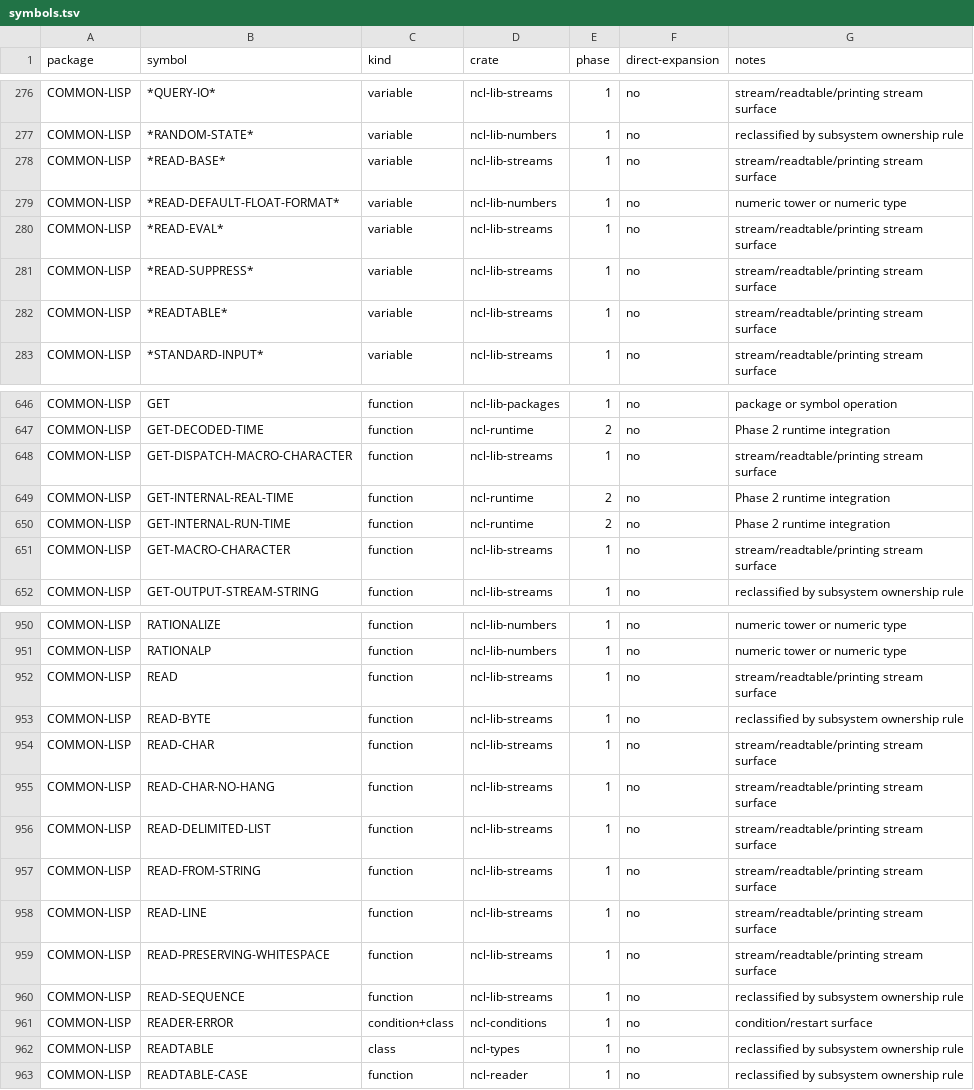
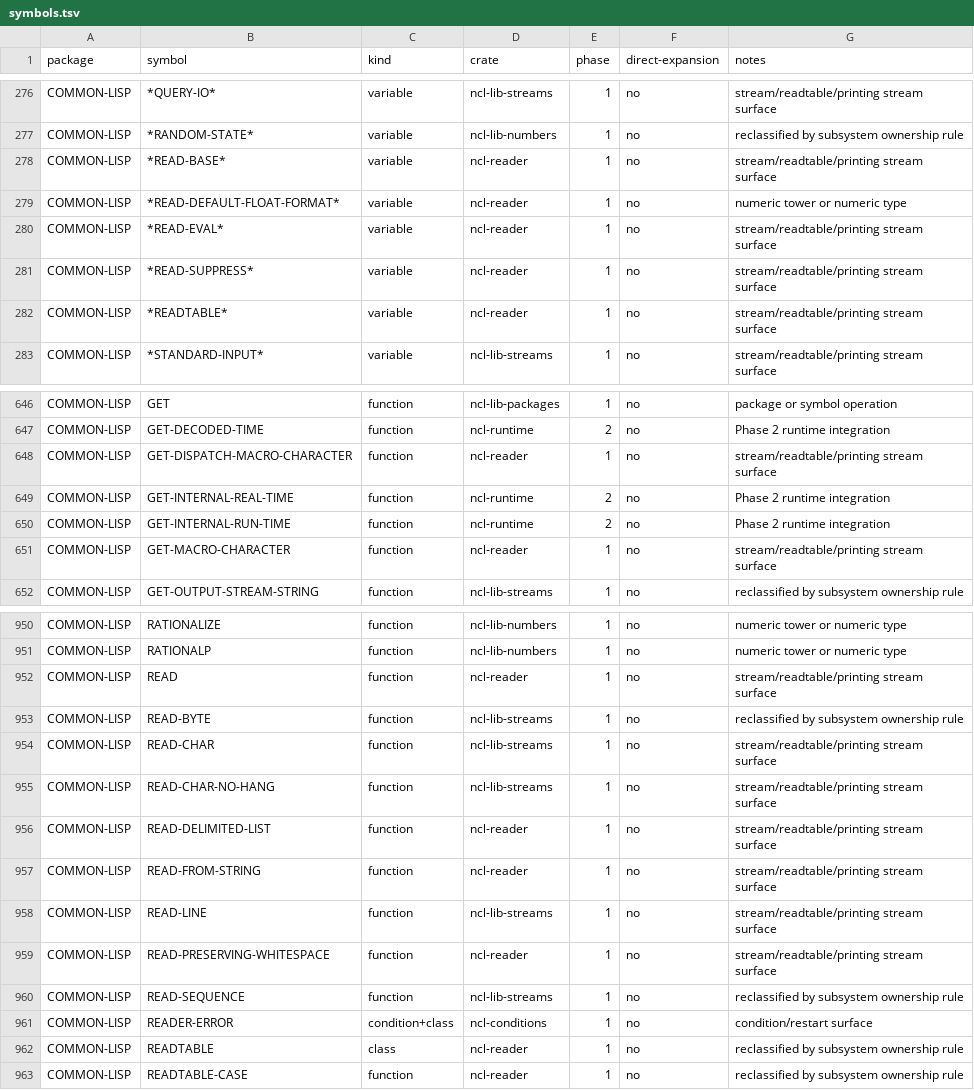
Before and after one commit to nerima-lisp/ncl, a TSV file: conformance/ownership/symbols.tsv, drawn as a sheet; only a part is shown, gaps mark what is left out; the diff covers the shown part only.

Commit message:
docs: move the reader symbols to ncl-reader

```diff
--- a/conformance/ownership/symbols.tsv
+++ b/conformance/ownership/symbols.tsv
@@ -277,7 +277,7 @@ COMMON-LISP	*QUERY-IO*	variable	ncl-lib-streams	1	no	stream/readtable/printing s
 COMMON-LISP	*RANDOM-STATE*	variable	ncl-lib-numbers	1	no	reclassified by subsystem ownership rule
-COMMON-LISP	*READ-BASE*	variable	ncl-lib-streams	1	no	stream/readtable/printing stream surface
-COMMON-LISP	*READ-DEFAULT-FLOAT-FORMAT*	variable	ncl-lib-numbers	1	no	numeric tower or numeric type
-COMMON-LISP	*READ-EVAL*	variable	ncl-lib-streams	1	no	stream/readtable/printing stream surface
-COMMON-LISP	*READ-SUPPRESS*	variable	ncl-lib-streams	1	no	stream/readtable/printing stream surface
-COMMON-LISP	*READTABLE*	variable	ncl-lib-streams	1	no	stream/readtable/printing stream surface
+COMMON-LISP	*READ-BASE*	variable	ncl-reader	1	no	stream/readtable/printing stream surface
+COMMON-LISP	*READ-DEFAULT-FLOAT-FORMAT*	variable	ncl-reader	1	no	numeric tower or numeric type
+COMMON-LISP	*READ-EVAL*	variable	ncl-reader	1	no	stream/readtable/printing stream surface
+COMMON-LISP	*READ-SUPPRESS*	variable	ncl-reader	1	no	stream/readtable/printing stream surface
+COMMON-LISP	*READTABLE*	variable	ncl-reader	1	no	stream/readtable/printing stream surface
 COMMON-LISP	*STANDARD-INPUT*	variable	ncl-lib-streams	1	no	stream/readtable/printing stream surface
@@ -647,6 +647,6 @@ COMMON-LISP	GET	function	ncl-lib-packages	1	no	package or symbol operation
 COMMON-LISP	GET-DECODED-TIME	function	ncl-runtime	2	no	Phase 2 runtime integration
-COMMON-LISP	GET-DISPATCH-MACRO-CHARACTER	function	ncl-lib-streams	1	no	stream/readtable/printing stream surface
+COMMON-LISP	GET-DISPATCH-MACRO-CHARACTER	function	ncl-reader	1	no	stream/readtable/printing stream surface
 COMMON-LISP	GET-INTERNAL-REAL-TIME	function	ncl-runtime	2	no	Phase 2 runtime integration
 COMMON-LISP	GET-INTERNAL-RUN-TIME	function	ncl-runtime	2	no	Phase 2 runtime integration
-COMMON-LISP	GET-MACRO-CHARACTER	function	ncl-lib-streams	1	no	stream/readtable/printing stream surface
+COMMON-LISP	GET-MACRO-CHARACTER	function	ncl-reader	1	no	stream/readtable/printing stream surface
 COMMON-LISP	GET-OUTPUT-STREAM-STRING	function	ncl-lib-streams	1	no	reclassified by subsystem ownership rule
@@ -951,3 +951,3 @@ COMMON-LISP	RATIONALIZE	function	ncl-lib-numbers	1	no	numeric tower or numeric t
 COMMON-LISP	RATIONALP	function	ncl-lib-numbers	1	no	numeric tower or numeric type
-COMMON-LISP	READ	function	ncl-lib-streams	1	no	stream/readtable/printing stream surface
+COMMON-LISP	READ	function	ncl-reader	1	no	stream/readtable/printing stream surface
 COMMON-LISP	READ-BYTE	function	ncl-lib-streams	1	no	reclassified by subsystem ownership rule
@@ -955,9 +955,9 @@ COMMON-LISP	READ-CHAR	function	ncl-lib-streams	1	no	stream/readtable/printing st
 COMMON-LISP	READ-CHAR-NO-HANG	function	ncl-lib-streams	1	no	stream/readtable/printing stream surface
-COMMON-LISP	READ-DELIMITED-LIST	function	ncl-lib-streams	1	no	stream/readtable/printing stream surface
-COMMON-LISP	READ-FROM-STRING	function	ncl-lib-streams	1	no	stream/readtable/printing stream surface
+COMMON-LISP	READ-DELIMITED-LIST	function	ncl-reader	1	no	stream/readtable/printing stream surface
+COMMON-LISP	READ-FROM-STRING	function	ncl-reader	1	no	stream/readtable/printing stream surface
 COMMON-LISP	READ-LINE	function	ncl-lib-streams	1	no	stream/readtable/printing stream surface
-COMMON-LISP	READ-PRESERVING-WHITESPACE	function	ncl-lib-streams	1	no	stream/readtable/printing stream surface
+COMMON-LISP	READ-PRESERVING-WHITESPACE	function	ncl-reader	1	no	stream/readtable/printing stream surface
 COMMON-LISP	READ-SEQUENCE	function	ncl-lib-streams	1	no	reclassified by subsystem ownership rule
 COMMON-LISP	READER-ERROR	condition+class	ncl-conditions	1	no	condition/restart surface
-COMMON-LISP	READTABLE	class	ncl-types	1	no	reclassified by subsystem ownership rule
+COMMON-LISP	READTABLE	class	ncl-reader	1	no	reclassified by subsystem ownership rule
 COMMON-LISP	READTABLE-CASE	function	ncl-reader	1	no	reclassified by subsystem ownership rule
```
Also changed, not shown: 6 edited cells elsewhere in this file, 2 other files.
